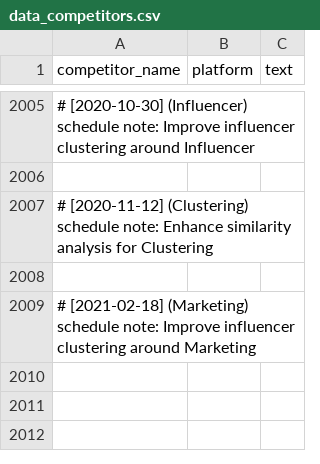
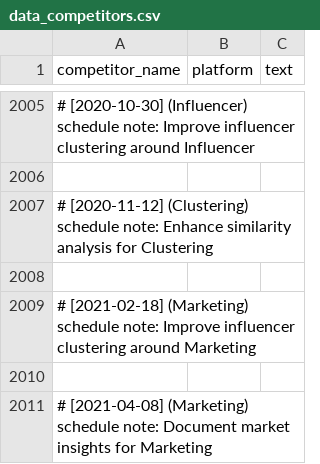
Before and after one commit to martindao/PM_Smart-Market-AI, a CSV file: Demonstration/data_competitors.csv, drawn as a sheet; only a part is shown, gaps mark what is left out; the diff names each change by its address in the sheet, - before the commit and + after, or states it on an @@ line.

Commit message:
Document market insights for Marketing

```diff
--- a/Demonstration/data_competitors.csv
+++ b/Demonstration/data_competitors.csv
+row 2010: (empty)
+row 2011: # [2021-04-08] (Marketing) schedule note: Document market insights for Marketing
```
